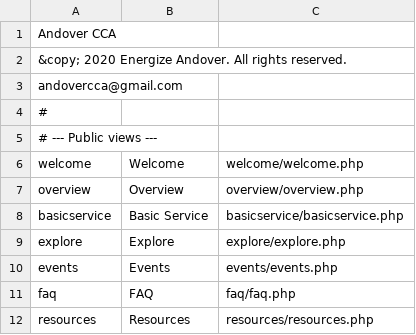
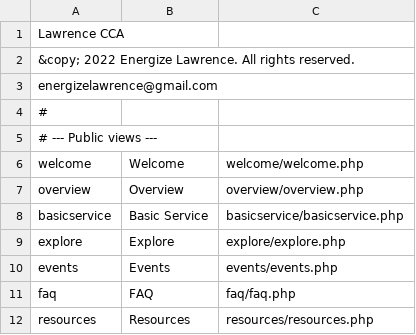
Before and after one commit to navkal/lcca, a CSV file: navbar.csv, drawn as a sheet.

Commit message:
Clone Andover CCA

```diff
--- a/navbar.csv
+++ b/navbar.csv
@@ -1,4 +1,4 @@
-Andover CCA
-&copy; 2020 Energize Andover.  All rights reserved.
-andovercca@gmail.com
+Lawrence CCA
+&copy; 2022 Energize Lawrence.  All rights reserved.
+energizelawrence@gmail.com
 #
```
